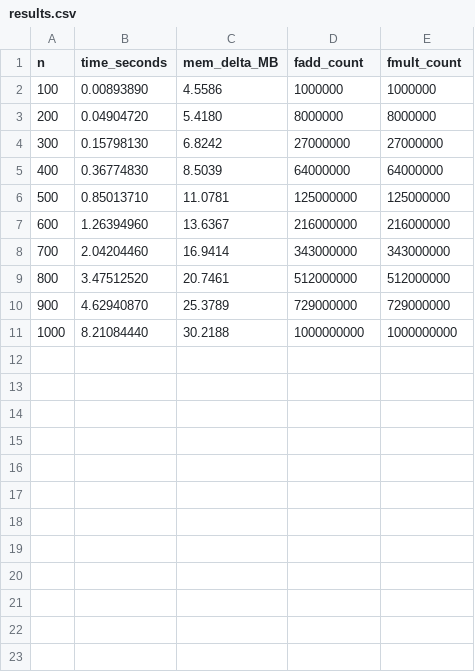
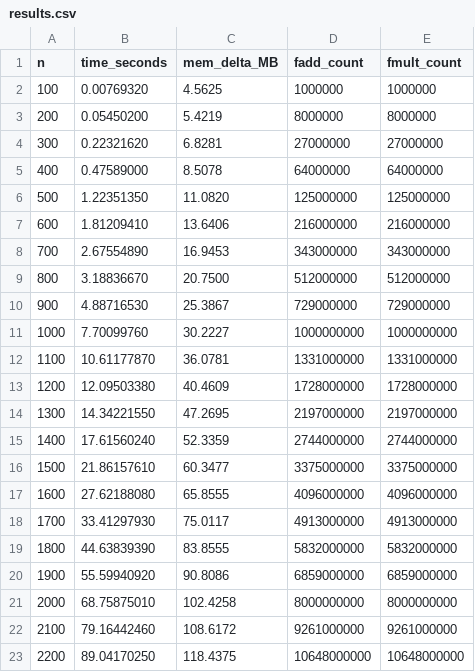
Before and after one commit to memecat5/algorytmy-macierzowe, a CSV file: lab1/results.csv, drawn as a sheet; only a part is shown; the diff covers the shown part only.

Commit message:
Updates plots with new results
Plots now include n up to 3000

```diff
--- a/lab1/results.csv
+++ b/lab1/results.csv
@@ -1,11 +1,23 @@
 n,time_seconds,mem_delta_MB,fadd_count,fmult_count
-100,0.00893890,4.5586,1000000,1000000
-200,0.04904720,5.4180,8000000,8000000
-300,0.15798130,6.8242,27000000,27000000
-400,0.36774830,8.5039,64000000,64000000
-500,0.85013710,11.0781,125000000,125000000
-600,1.26394960,13.6367,216000000,216000000
-700,2.04204460,16.9414,343000000,343000000
-800,3.47512520,20.7461,512000000,512000000
-900,4.62940870,25.3789,729000000,729000000
-1000,8.21084440,30.2188,1000000000,1000000000
+100,0.00769320,4.5625,1000000,1000000
+200,0.05450200,5.4219,8000000,8000000
+300,0.22321620,6.8281,27000000,27000000
+400,0.47589000,8.5078,64000000,64000000
+500,1.22351350,11.0820,125000000,125000000
+600,1.81209410,13.6406,216000000,216000000
+700,2.67554890,16.9453,343000000,343000000
+800,3.18836670,20.7500,512000000,512000000
+900,4.88716530,25.3867,729000000,729000000
+1000,7.70099760,30.2227,1000000000,1000000000
+1100,10.61177870,36.0781,1331000000,1331000000
+1200,12.09503380,40.4609,1728000000,1728000000
+1300,14.34221550,47.2695,2197000000,2197000000
+1400,17.61560240,52.3359,2744000000,2744000000
+1500,21.86157610,60.3477,3375000000,3375000000
+1600,27.62188080,65.8555,4096000000,4096000000
+1700,33.41297930,75.0117,4913000000,4913000000
+1800,44.63839390,83.8555,5832000000,5832000000
+1900,55.59940920,90.8086,6859000000,6859000000
+2000,68.75875010,102.4258,8000000000,8000000000
+2100,79.16442460,108.6172,9261000000,9261000000
+2200,89.04170250,118.4375,10648000000,10648000000
```
Also changed, not shown: 8 added rows elsewhere in this file, 3 other files.
